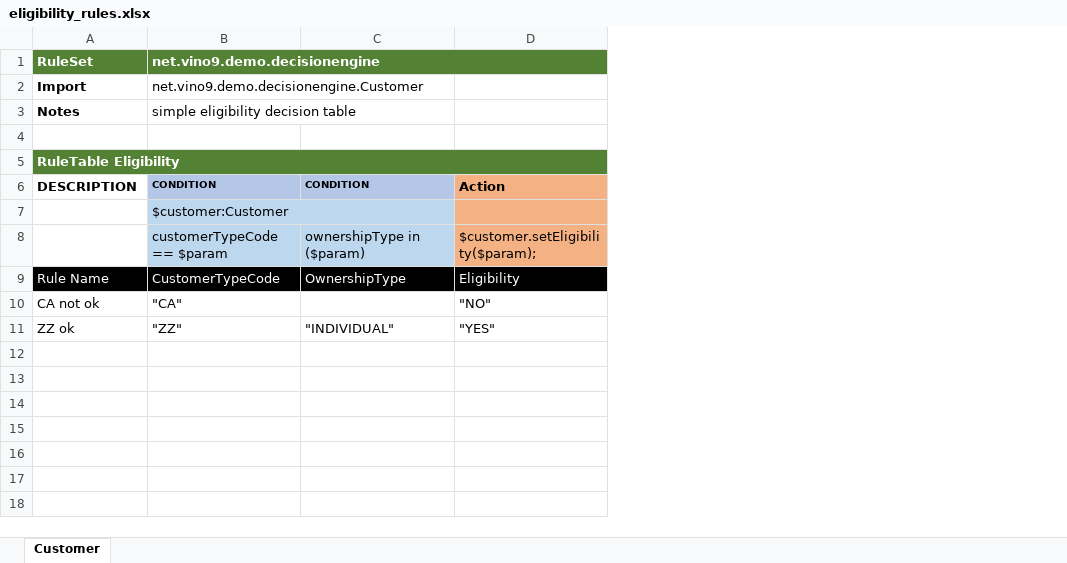
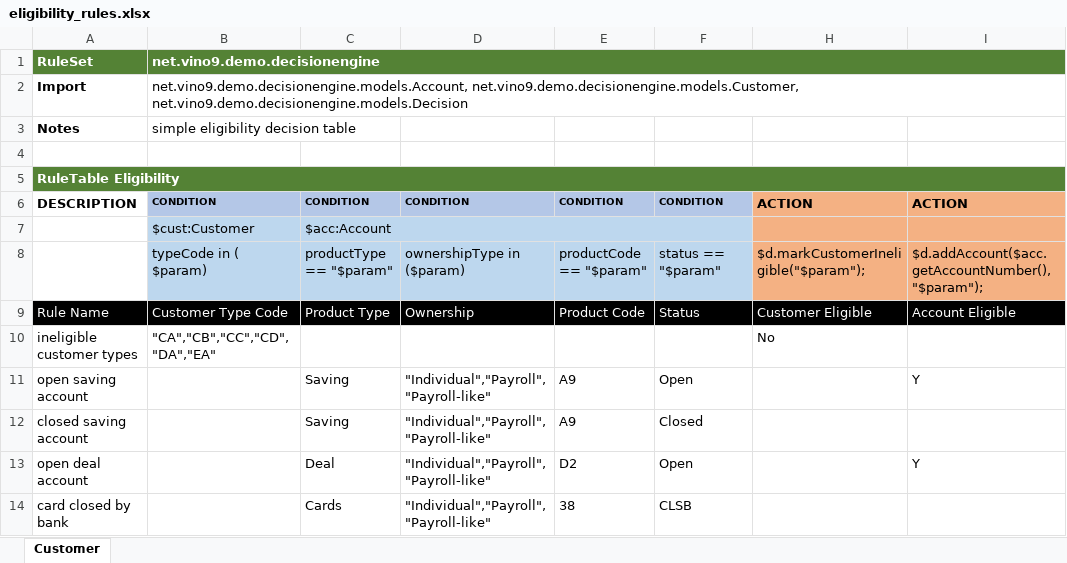
Before and after one commit to sloppycoder/cds-decision-engine, an Excel workbook: src/main/resources/eligibility_rules.xlsx, sheet Customer, drawn as a sheet; values as stored, in another font and other column widths than the file's, no borders; removed rows and columns are numbered as before the commit, all else as after; the diff names each change by its address in the sheet, - before the commit and + after, or states it on an @@ line.

Commit message:
implemented a preliminary version of eligibility rules.

```diff
--- a/src/main/resources/eligibility_rules.xlsx (sheet Customer)
+++ b/src/main/resources/eligibility_rules.xlsx (sheet Customer)
+column C, rows 6-9: CONDITION | $acc:Account | productType == "$param" | Product Type
-column D, rows 6-9: Action |  | $customer.setEligibility($param); | Eligibility
+column E, rows 6-9: CONDITION |  | productCode == "$param" | Product Code
+column F, rows 6-9: CONDITION |  | status == "$param" | Status
+column H, rows 6-9: ACTION |  | $d.markCustomerIneligible("$param"); | Customer Eligible
+column I, rows 6-9: ACTION |  | $d.addAccount($acc.getAccountNumber(), "$param"); | Account Eligible
-B2: net.vino9.demo.decisionengine.Customer
+B2: net.vino9.demo.decisionengine.models.Account, net.vino9.demo.decisionengine.models.Customer, net.vino9.demo.decisionengine.models.Decision
-B7: $customer:Customer
+B7: $cust:Customer
-B7:C7 merged
-B8: customerTypeCode == $param
+B8: typeCode in ( $param)
-B9: CustomerTypeCode
+B9: Customer Type Code
-D9: OwnershipType
+D9: Ownership
-row 10: CA not ok | "CA" |  | "NO"
-row 11: ZZ ok | "ZZ" | "INDIVIDUAL" | "YES"
+row 10: ineligible customer types | "CA","CB","CC","CD","DA","EA" |  |  |  |  | No
+row 11: open saving account |  | Saving | "Individual","Payroll","Payroll-like" | A9 | Open |  | Y
+row 12: closed saving account |  | Saving | "Individual","Payroll","Payroll-like" | A9 | Closed
+row 13: open deal account |  | Deal | "Individual","Payroll","Payroll-like" | D2 | Open |  | Y
+row 14: card closed by bank |  | Cards | "Individual","Payroll","Payroll-like" | 38 | CLSB
```
Also changed, not shown: hidden cells, 9 other files.
